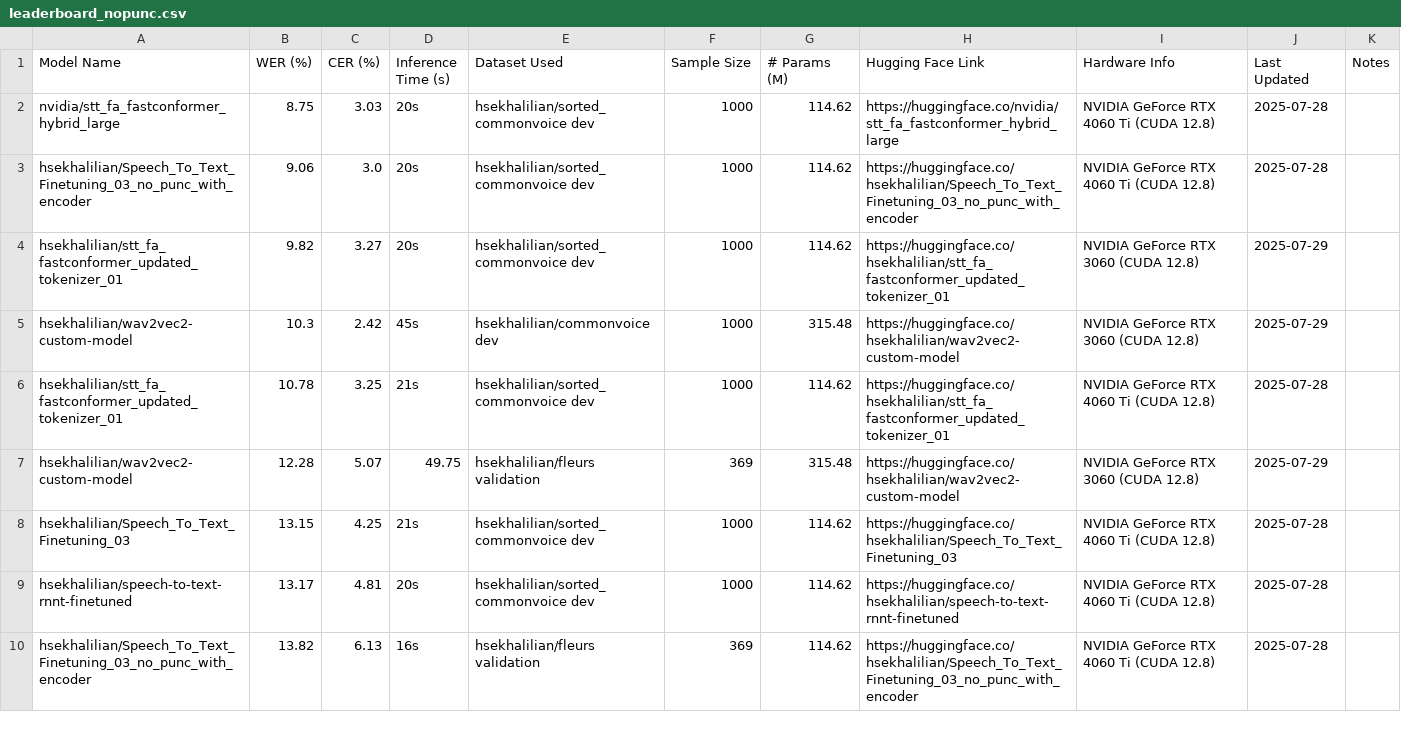
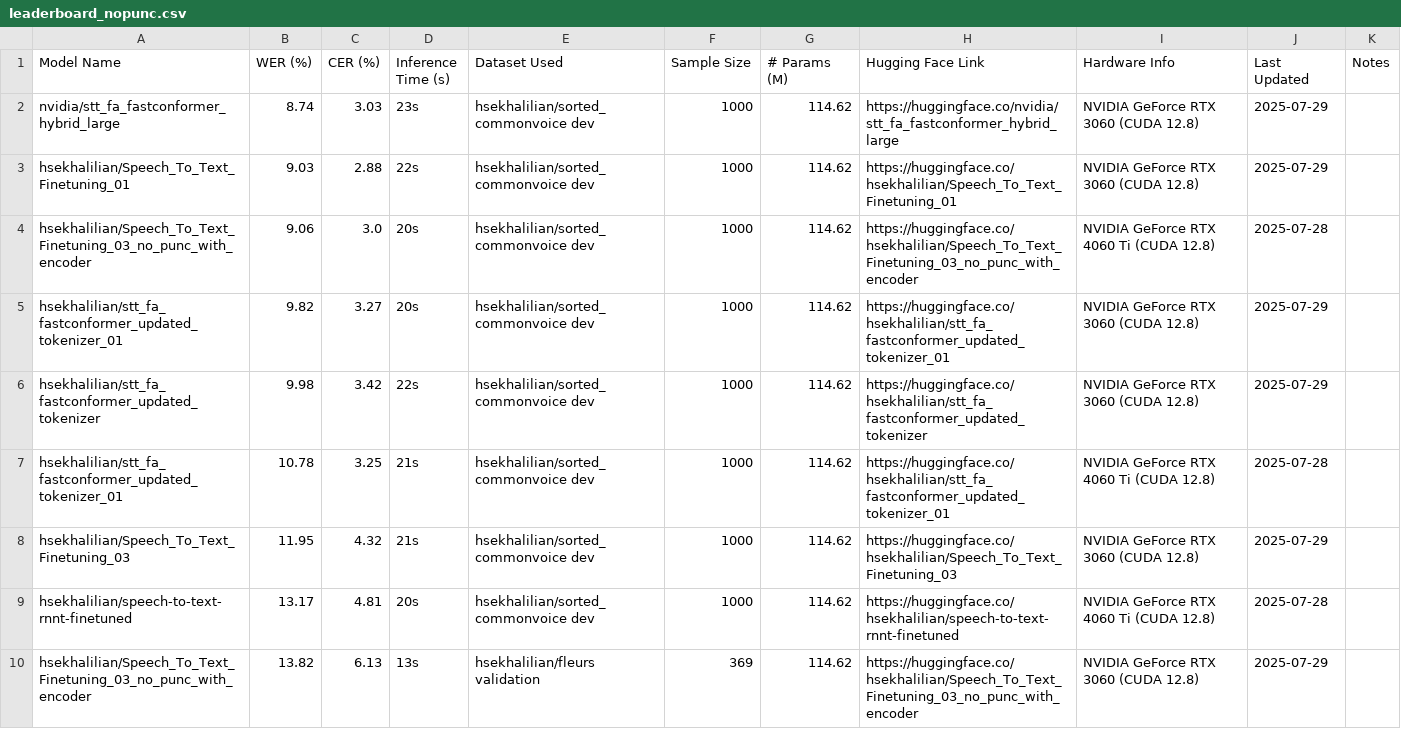
Before and after one commit to hossein-khalilian/asr-persian-leaderboard, a CSV file: leaderboards/leaderboard_nopunc.csv, drawn as a sheet; only a part is shown; the diff covers the shown part only.

Commit message:
update leaderboards

```diff
--- a/leaderboards/leaderboard_nopunc.csv
+++ b/leaderboards/leaderboard_nopunc.csv
@@ -1,10 +1,10 @@
 Model Name,WER (%),CER (%),Inference Time (s),Dataset Used,Sample Size,# Params (M),Hugging Face Link,Hardware Info,Last Updated,Notes
-nvidia/stt_fa_fastconformer_hybrid_large,8.75,3.03,20s,hsekhalilian/sorted_commonvoice dev,1000,114.62,https://huggingface.co/nvidia/stt_fa_fastconformer_hybrid_large,NVIDIA GeForce RTX 4060 Ti (CUDA 12.8),2025-07-28,
+nvidia/stt_fa_fastconformer_hybrid_large,8.74,3.03,23s,hsekhalilian/sorted_commonvoice dev,1000,114.62,https://huggingface.co/nvidia/stt_fa_fastconformer_hybrid_large,NVIDIA GeForce RTX 3060 (CUDA 12.8),2025-07-29,
+hsekhalilian/Speech_To_Text_Finetuning_01,9.03,2.88,22s,hsekhalilian/sorted_commonvoice dev,1000,114.62,https://huggingface.co/hsekhalilian/Speech_To_Text_Finetuning_01,NVIDIA GeForce RTX 3060 (CUDA 12.8),2025-07-29,
 hsekhalilian/Speech_To_Text_Finetuning_03_no_punc_with_encoder,9.06,3.0,20s,hsekhalilian/sorted_commonvoice dev,1000,114.62,https://huggingface.co/hsekhalilian/Speech_To_Text_Finetuning_03_no_punc_with_encoder,NVIDIA GeForce RTX 4060 Ti (CUDA 12.8),2025-07-28,
 hsekhalilian/stt_fa_fastconformer_updated_tokenizer_01,9.82,3.27,20s,hsekhalilian/sorted_commonvoice dev,1000,114.62,https://huggingface.co/hsekhalilian/stt_fa_fastconformer_updated_tokenizer_01,NVIDIA GeForce RTX 3060 (CUDA 12.8),2025-07-29,
-hsekhalilian/wav2vec2-custom-model,10.3,2.42,45s,hsekhalilian/commonvoice dev,1000,315.48,https://huggingface.co/hsekhalilian/wav2vec2-custom-model,NVIDIA GeForce RTX 3060 (CUDA 12.8),2025-07-29,
+hsekhalilian/stt_fa_fastconformer_updated_tokenizer,9.98,3.42,22s,hsekhalilian/sorted_commonvoice dev,1000,114.62,https://huggingface.co/hsekhalilian/stt_fa_fastconformer_updated_tokenizer,NVIDIA GeForce RTX 3060 (CUDA 12.8),2025-07-29,
 hsekhalilian/stt_fa_fastconformer_updated_tokenizer_01,10.78,3.25,21s,hsekhalilian/sorted_commonvoice dev,1000,114.62,https://huggingface.co/hsekhalilian/stt_fa_fastconformer_updated_tokenizer_01,NVIDIA GeForce RTX 4060 Ti (CUDA 12.8),2025-07-28,
-hsekhalilian/wav2vec2-custom-model,12.28,5.07,49.75,hsekhalilian/fleurs validation,369,315.48,https://huggingface.co/hsekhalilian/wav2vec2-custom-model,NVIDIA GeForce RTX 3060 (CUDA 12.8),2025-07-29,
-hsekhalilian/Speech_To_Text_Finetuning_03,13.15,4.25,21s,hsekhalilian/sorted_commonvoice dev,1000,114.62,https://huggingface.co/hsekhalilian/Speech_To_Text_Finetuning_03,NVIDIA GeForce RTX 4060 Ti (CUDA 12.8),2025-07-28,
+hsekhalilian/Speech_To_Text_Finetuning_03,11.95,4.32,21s,hsekhalilian/sorted_commonvoice dev,1000,114.62,https://huggingface.co/hsekhalilian/Speech_To_Text_Finetuning_03,NVIDIA GeForce RTX 3060 (CUDA 12.8),2025-07-29,
 hsekhalilian/speech-to-text-rnnt-finetuned,13.17,4.81,20s,hsekhalilian/sorted_commonvoice dev,1000,114.62,https://huggingface.co/hsekhalilian/speech-to-text-rnnt-finetuned,NVIDIA GeForce RTX 4060 Ti (CUDA 12.8),2025-07-28,
-hsekhalilian/Speech_To_Text_Finetuning_03_no_punc_with_encoder,13.82,6.13,16s,hsekhalilian/fleurs validation,369,114.62,https://huggingface.co/hsekhalilian/Speech_To_Text_Finetuning_03_no_punc_with_encoder,NVIDIA GeForce RTX 4060 Ti (CUDA 12.8),2025-07-28,
+hsekhalilian/Speech_To_Text_Finetuning_03_no_punc_with_encoder,13.82,6.13,13s,hsekhalilian/fleurs validation,369,114.62,https://huggingface.co/hsekhalilian/Speech_To_Text_Finetuning_03_no_punc_with_encoder,NVIDIA GeForce RTX 3060 (CUDA 12.8),2025-07-29,
```
Also changed, not shown: 5 added rows and 13 edited cells elsewhere in this file, 6 other files.
